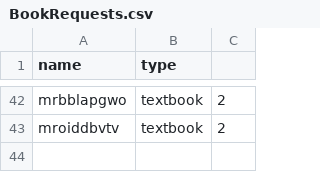
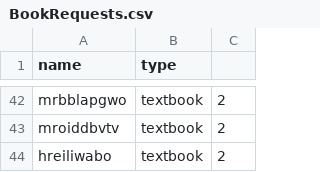
Before and after one commit to vincentrann/EECS-3111-project, a CSV file: EECS3311_project/src/data/BookRequests.csv, drawn as a sheet; only a part is shown, gaps mark what is left out; the diff names each change by its address in the sheet, - before the commit and + after, or states it on an @@ line.

```diff
--- a/EECS3311_project/src/data/BookRequests.csv
+++ b/EECS3311_project/src/data/BookRequests.csv
+row 44: hreiliwabo | textbook | 2
```
Also changed, not shown: EECS3311_project/src/data/Clients.csv, EECS3311_project/src/data/FacultyTextbooks.csv, 4 other files.
